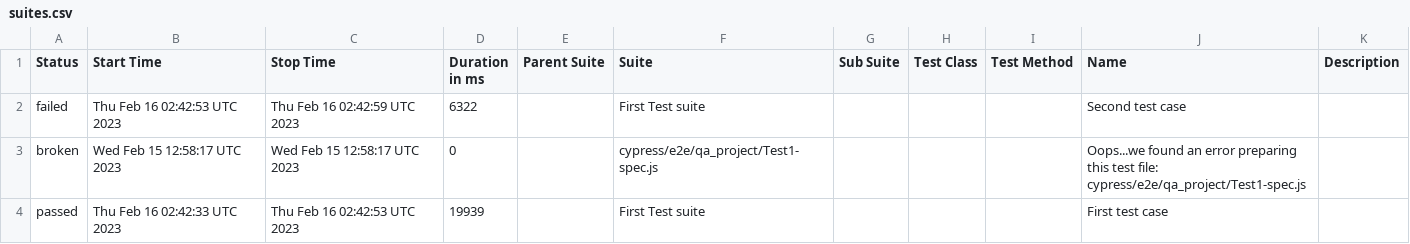
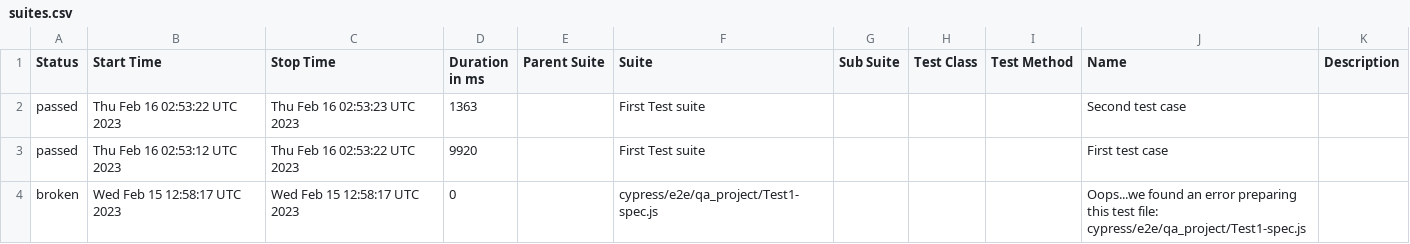
Before and after one commit to jgireesh/cypress-learning, a CSV file: allure-report/data/suites.csv, drawn as a sheet.

Commit message:
Generating allure report for cypress tests

```diff
--- a/allure-report/data/suites.csv
+++ b/allure-report/data/suites.csv
@@ -1,4 +1,4 @@
 "Status","Start Time","Stop Time","Duration in ms","Parent Suite","Suite","Sub Suite","Test Class","Test Method","Name","Description"
-"failed","Thu Feb 16 02:42:53 UTC 2023","Thu Feb 16 02:42:59 UTC 2023","6322","","First Test suite","","","","Second test case",""
+"passed","Thu Feb 16 02:53:22 UTC 2023","Thu Feb 16 02:53:23 UTC 2023","1363","","First Test suite","","","","Second test case",""
+"passed","Thu Feb 16 02:53:12 UTC 2023","Thu Feb 16 02:53:22 UTC 2023","9920","","First Test suite","","","","First test case",""
 "broken","Wed Feb 15 12:58:17 UTC 2023","Wed Feb 15 12:58:17 UTC 2023","0","","cypress/e2e/qa_project/Test1-spec.js","","","","Oops...we found an error preparing this test file: cypress/e2e/qa_project/Test1-spec.js",""
-"passed","Thu Feb 16 02:42:33 UTC 2023","Thu Feb 16 02:42:53 UTC 2023","19939","","First Test suite","","","","First test case",""
```
Also changed, not shown: 30 other files.
